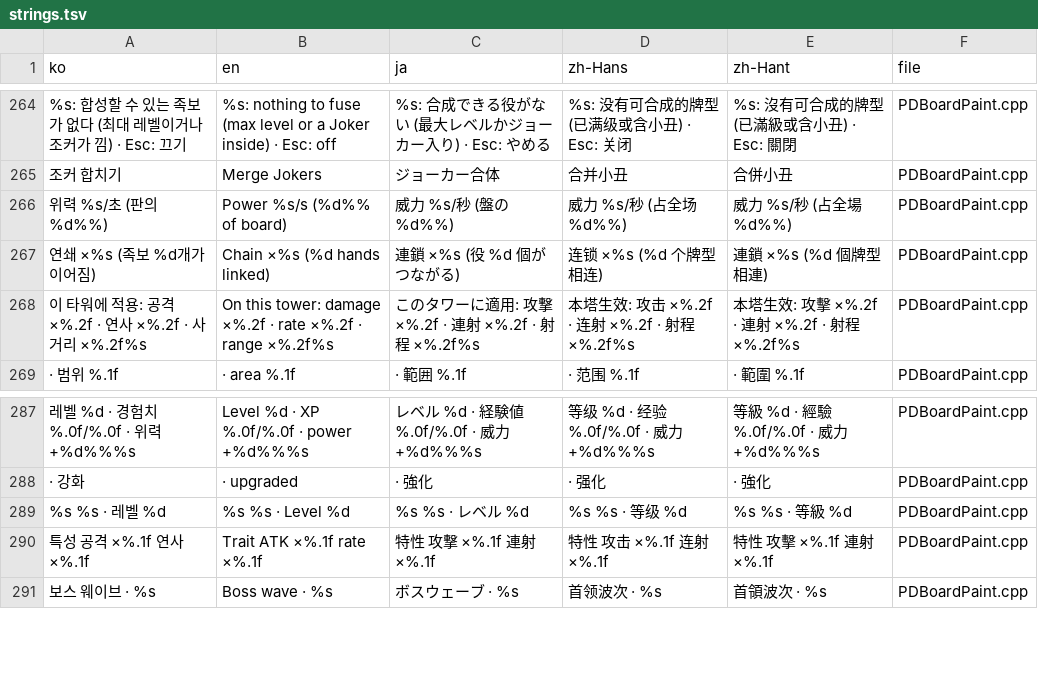
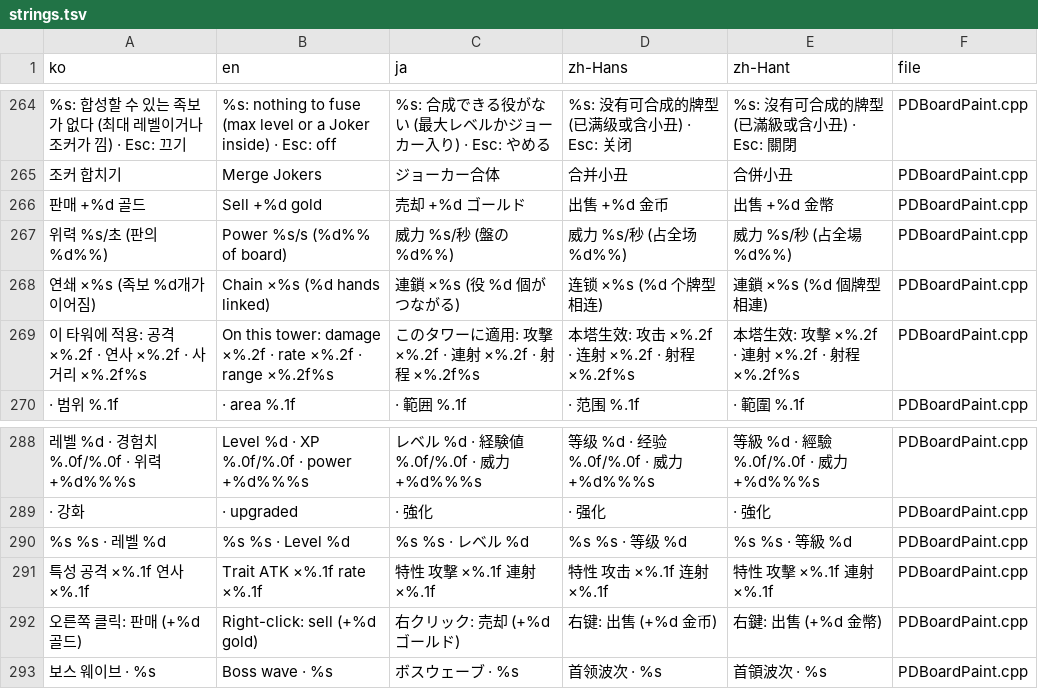
Before and after one commit to myLim820206/ProjectB, a TSV file: tools/lang/strings.tsv, drawn as a sheet; only a part is shown, gaps mark what is left out; the diff names each change by its address in the sheet, - before the commit and + after, or states it on an @@ line.

```diff
--- a/tools/lang/strings.tsv
+++ b/tools/lang/strings.tsv
+row 266: 판매 +%d 골드 | Sell +%d gold | 売却 +%d ゴールド | 出售 +%d 金币 | 出售 +%d 金幣 | PDBoardPaint.cpp
+row 292: 오른쪽 클릭: 판매 (+%d 골드) | Right-click: sell (+%d gold) | 右クリック: 売却 (+%d ゴールド) | 右键: 出售 (+%d 金币) | 右鍵: 出售 (+%d 金幣) | PDBoardPaint.cpp
```
Also changed, not shown: 9 other files.
